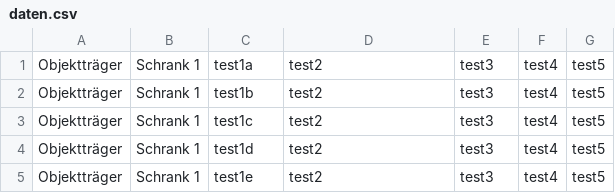
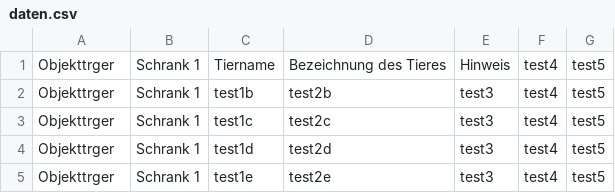
Before and after one commit to cniehaus/biotools, a CSV file: py-sammlung/daten.csv, drawn as a sheet.

```diff
--- a/py-sammlung/daten.csv
+++ b/py-sammlung/daten.csv
@@ -1,5 +1,5 @@
-Objektträger;Schrank 1;test1a;test2;test3;test4;test5
-Objektträger;Schrank 1;test1b;test2;test3;test4;test5
-Objektträger;Schrank 1;test1c;test2;test3;test4;test5
-Objektträger;Schrank 1;test1d;test2;test3;test4;test5
-Objektträger;Schrank 1;test1e;test2;test3;test4;test5
+Objekttrger;Schrank 1;Tiername;Bezeichnung des Tieres;Hinweis;test4;test5
+Objekttrger;Schrank 1;test1b;test2b;test3;test4;test5
+Objekttrger;Schrank 1;test1c;test2c;test3;test4;test5
+Objekttrger;Schrank 1;test1d;test2d;test3;test4;test5
+Objekttrger;Schrank 1;test1e;test2e;test3;test4;test5
```
Also changed, not shown: 2 other files.
